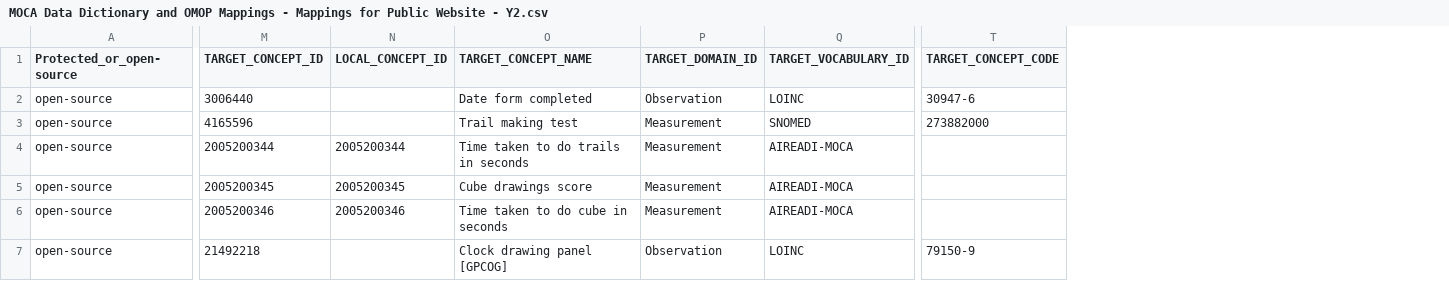
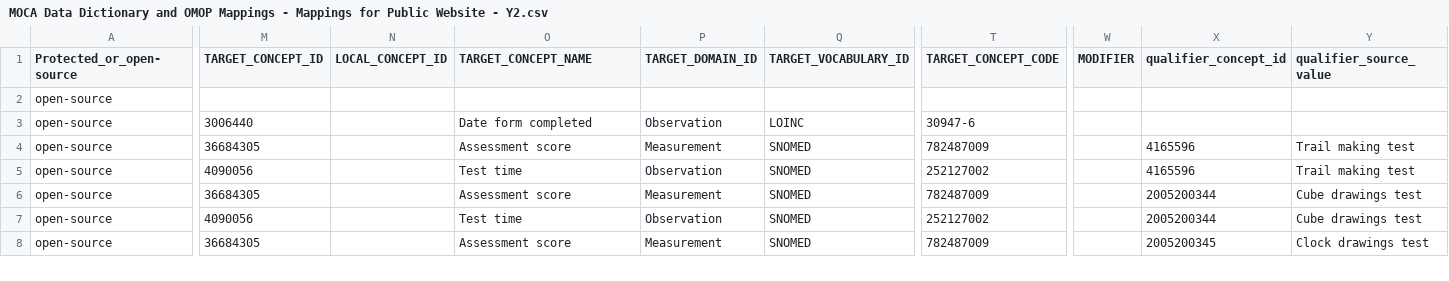
Before and after one commit to AI-READI/DataElementMaps, a CSV file: mappings-csv/AIREADi_Public_Data_Dictionary_Mappings/MOCA Data Dictionary and OMOP Mappings - Mappings for Public Website - Y2.csv, drawn as a sheet; only a part is shown, gaps mark what is left out; addresses are those after the commit; rows hold the shown columns only; the diff covers the shown part only; the diff names each change by its address in the sheet, - before the commit and + after, or states it on an @@ line.

Commit message:
Public Moca 0114

```diff
--- a/mappings-csv/AIREADi_Public_Data_Dictionary_Mappings/MOCA Data Dictionary and OMOP Mappings - Mappings for Public Website - Y2.csv
+++ b/mappings-csv/AIREADi_Public_Data_Dictionary_Mappings/MOCA Data Dictionary and OMOP Mappings - Mappings for Public Website - Y2.csv
+column W (MODIFIER), empty
+column X (qualifier_concept_id), rows 4-8: 4165596 | 4165596 | 2005200344 | 2005200344 | 2005200345
+column Y (qualifier_source_value), rows 4-8: Trail making test | Trail making test | Cube drawings test | Cube drawings test | Clock drawings test
+row 2: open-source
-M4 (TARGET_CONCEPT_ID): 4165596
+M4 (TARGET_CONCEPT_ID): 36684305
-O4 (TARGET_CONCEPT_NAME): Trail making test
+O4 (TARGET_CONCEPT_NAME): Assessment score
-T4 (TARGET_CONCEPT_CODE): 273882000
+T4 (TARGET_CONCEPT_CODE): 782487009
-M5 (TARGET_CONCEPT_ID): 2005200344
+M5 (TARGET_CONCEPT_ID): 4090056
-N5 (LOCAL_CONCEPT_ID): 2005200344
+N5 (LOCAL_CONCEPT_ID): (empty)
-O5 (TARGET_CONCEPT_NAME): Time taken to do trails in seconds
+O5 (TARGET_CONCEPT_NAME): Test time
-P5 (TARGET_DOMAIN_ID): Measurement
+P5 (TARGET_DOMAIN_ID): Observation
-Q5:Q7 (TARGET_VOCABULARY_ID): AIREADI-MOCA
+Q5:Q7 (TARGET_VOCABULARY_ID): SNOMED
-T5 (TARGET_CONCEPT_CODE): (empty)
+T5 (TARGET_CONCEPT_CODE): 252127002
-M6 (TARGET_CONCEPT_ID): 2005200345
+M6 (TARGET_CONCEPT_ID): 36684305
-N6 (LOCAL_CONCEPT_ID): 2005200345
+N6 (LOCAL_CONCEPT_ID): (empty)
-O6 (TARGET_CONCEPT_NAME): Cube drawings score
+O6 (TARGET_CONCEPT_NAME): Assessment score
-T6 (TARGET_CONCEPT_CODE): (empty)
+T6 (TARGET_CONCEPT_CODE): 782487009
-M7 (TARGET_CONCEPT_ID): 2005200346
+M7 (TARGET_CONCEPT_ID): 4090056
-N7 (LOCAL_CONCEPT_ID): 2005200346
+N7 (LOCAL_CONCEPT_ID): (empty)
-O7 (TARGET_CONCEPT_NAME): Time taken to do cube in seconds
+O7 (TARGET_CONCEPT_NAME): Test time
-P7 (TARGET_DOMAIN_ID): Measurement
+P7 (TARGET_DOMAIN_ID): Observation
-T7 (TARGET_CONCEPT_CODE): (empty)
+T7 (TARGET_CONCEPT_CODE): 252127002
-M8 (TARGET_CONCEPT_ID): 21492218
+M8 (TARGET_CONCEPT_ID): 36684305
-O8 (TARGET_CONCEPT_NAME): Clock drawing panel [GPCOG]
+O8 (TARGET_CONCEPT_NAME): Assessment score
-P8 (TARGET_DOMAIN_ID): Observation
+P8 (TARGET_DOMAIN_ID): Measurement
-Q8 (TARGET_VOCABULARY_ID): LOINC
+Q8 (TARGET_VOCABULARY_ID): SNOMED
-T8 (TARGET_CONCEPT_CODE): 79150-9
+T8 (TARGET_CONCEPT_CODE): 782487009
```
Also changed, not shown: 148 edited cells elsewhere in this file, 1 other file.
